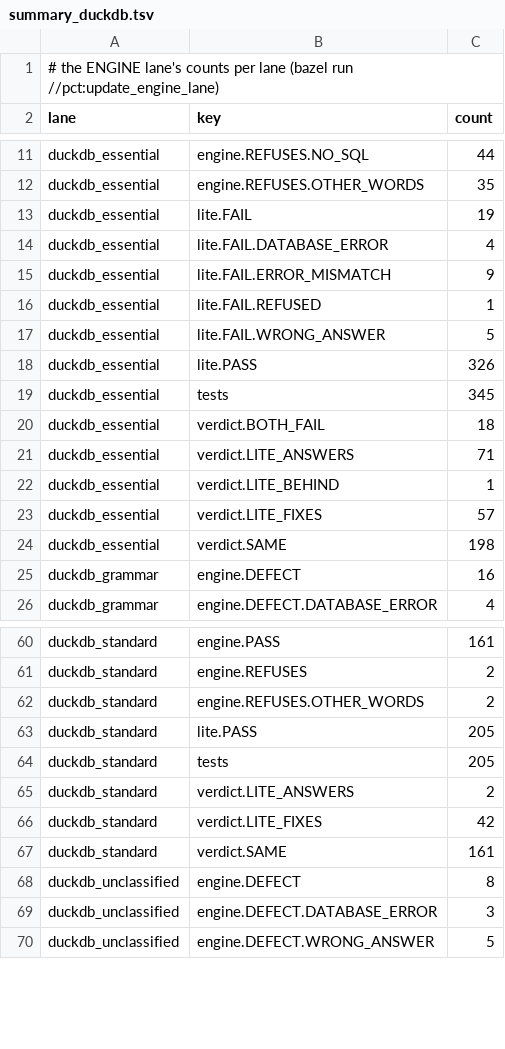
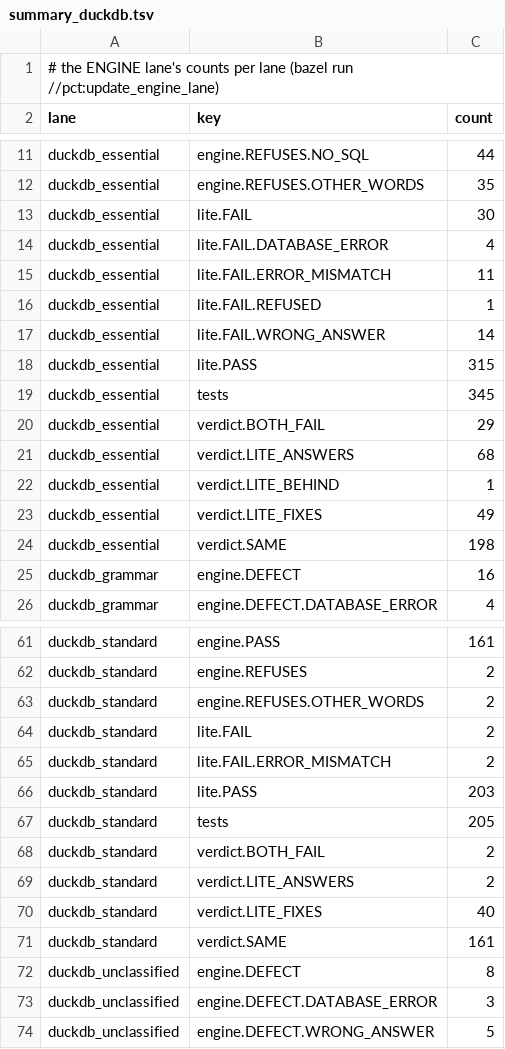
Before and after one commit to neema2/legend-lite, a TSV file: pct/engine_lane/summary_duckdb.tsv, drawn as a sheet; only a part is shown, gaps mark what is left out; the diff covers the shown part only.

```diff
--- a/pct/engine_lane/summary_duckdb.tsv
+++ b/pct/engine_lane/summary_duckdb.tsv
@@ -12,13 +12,13 @@ duckdb_essential	engine.REFUSES.NO_SQL	44
 duckdb_essential	engine.REFUSES.OTHER_WORDS	35
-duckdb_essential	lite.FAIL	19
+duckdb_essential	lite.FAIL	30
 duckdb_essential	lite.FAIL.DATABASE_ERROR	4
-duckdb_essential	lite.FAIL.ERROR_MISMATCH	9
+duckdb_essential	lite.FAIL.ERROR_MISMATCH	11
 duckdb_essential	lite.FAIL.REFUSED	1
-duckdb_essential	lite.FAIL.WRONG_ANSWER	5
-duckdb_essential	lite.PASS	326
+duckdb_essential	lite.FAIL.WRONG_ANSWER	14
+duckdb_essential	lite.PASS	315
 duckdb_essential	tests	345
-duckdb_essential	verdict.BOTH_FAIL	18
-duckdb_essential	verdict.LITE_ANSWERS	71
+duckdb_essential	verdict.BOTH_FAIL	29
+duckdb_essential	verdict.LITE_ANSWERS	68
 duckdb_essential	verdict.LITE_BEHIND	1
-duckdb_essential	verdict.LITE_FIXES	57
+duckdb_essential	verdict.LITE_FIXES	49
 duckdb_essential	verdict.SAME	198
@@ -62,6 +63,9 @@ duckdb_standard	engine.REFUSES	2
 duckdb_standard	engine.REFUSES.OTHER_WORDS	2
-duckdb_standard	lite.PASS	205
+duckdb_standard	lite.FAIL	2
+duckdb_standard	lite.FAIL.ERROR_MISMATCH	2
+duckdb_standard	lite.PASS	203
 duckdb_standard	tests	205
+duckdb_standard	verdict.BOTH_FAIL	2
 duckdb_standard	verdict.LITE_ANSWERS	2
-duckdb_standard	verdict.LITE_FIXES	42
+duckdb_standard	verdict.LITE_FIXES	40
 duckdb_standard	verdict.SAME	161
```
Also changed, not shown: 1 added row and 4 edited cells elsewhere in this file, pct/engine_lane/duckdb_essential.tsv, pct/engine_lane/duckdb_standard.tsv, 5 other files.
